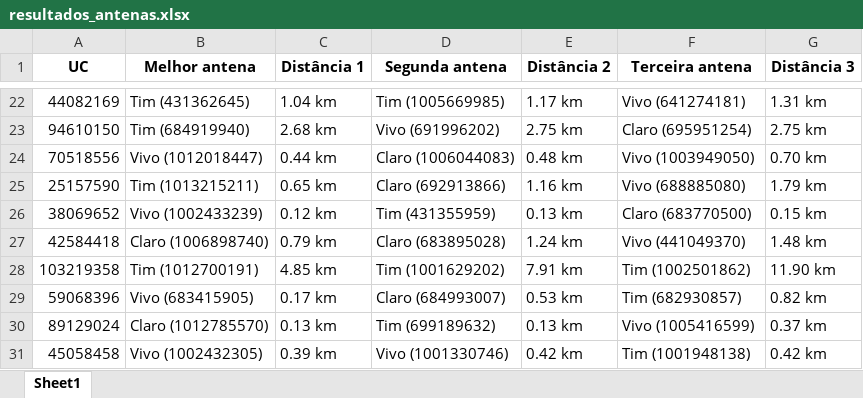
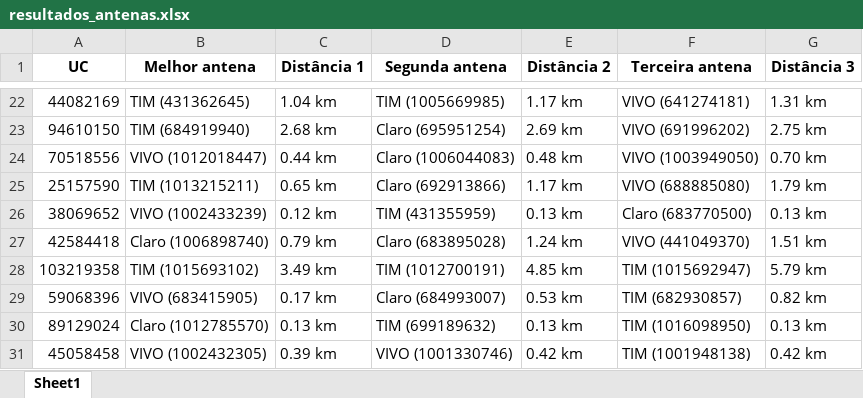
Before and after one commit to FelipeMatozo/DMED-AUTOMACOES, an Excel workbook: assets/excel/resultados_antenas.xlsx, sheet Sheet1, drawn as a sheet; only a part is shown, gaps mark what is left out; values as stored, in another font and other column widths than the file's, no borders; the diff covers the shown part only; the diff names each change by its address in the sheet, - before the commit and + after, or states it on an @@ line.

```diff
--- a/assets/excel/resultados_antenas.xlsx (sheet Sheet1)
+++ b/assets/excel/resultados_antenas.xlsx (sheet Sheet1)
-B22 (Melhor antena): Tim (431362645)
+B22 (Melhor antena): TIM (431362645)
-D22 (Segunda antena): Tim (1005669985)
+D22 (Segunda antena): TIM (1005669985)
-F22 (Terceira antena): Vivo (641274181)
+F22 (Terceira antena): VIVO (641274181)
-B23 (Melhor antena): Tim (684919940)
+B23 (Melhor antena): TIM (684919940)
-D23 (Segunda antena): Vivo (691996202)
+D23 (Segunda antena): Claro (695951254)
-E23 (Distância 2): 2.75 km
+E23 (Distância 2): 2.69 km
-F23 (Terceira antena): Claro (695951254)
+F23 (Terceira antena): VIVO (691996202)
-B24 (Melhor antena): Vivo (1012018447)
+B24 (Melhor antena): VIVO (1012018447)
-F24 (Terceira antena): Vivo (1003949050)
+F24 (Terceira antena): VIVO (1003949050)
-B25 (Melhor antena): Tim (1013215211)
+B25 (Melhor antena): TIM (1013215211)
-E25 (Distância 2): 1.16 km
+E25 (Distância 2): 1.17 km
-F25 (Terceira antena): Vivo (688885080)
+F25 (Terceira antena): VIVO (688885080)
-B26 (Melhor antena): Vivo (1002433239)
+B26 (Melhor antena): VIVO (1002433239)
-D26 (Segunda antena): Tim (431355959)
+D26 (Segunda antena): TIM (431355959)
-G26 (Distância 3): 0.15 km
+G26 (Distância 3): 0.13 km
-F27 (Terceira antena): Vivo (441049370)
+F27 (Terceira antena): VIVO (441049370)
-G27 (Distância 3): 1.48 km
+G27 (Distância 3): 1.51 km
-B28 (Melhor antena): Tim (1012700191)
+B28 (Melhor antena): TIM (1015693102)
-C28 (Distância 1): 4.85 km
+C28 (Distância 1): 3.49 km
-D28 (Segunda antena): Tim (1001629202)
+D28 (Segunda antena): TIM (1012700191)
-E28 (Distância 2): 7.91 km
+E28 (Distância 2): 4.85 km
-F28 (Terceira antena): Tim (1002501862)
+F28 (Terceira antena): TIM (1015692947)
-G28 (Distância 3): 11.90 km
+G28 (Distância 3): 5.79 km
-B29 (Melhor antena): Vivo (683415905)
+B29 (Melhor antena): VIVO (683415905)
-F29 (Terceira antena): Tim (682930857)
+F29 (Terceira antena): TIM (682930857)
-D30 (Segunda antena): Tim (699189632)
+D30 (Segunda antena): TIM (699189632)
-F30 (Terceira antena): Vivo (1005416599)
+F30 (Terceira antena): TIM (1016098950)
-G30 (Distância 3): 0.37 km
+G30 (Distância 3): 0.13 km
-B31 (Melhor antena): Vivo (1002432305)
+B31 (Melhor antena): VIVO (1002432305)
-D31 (Segunda antena): Vivo (1001330746)
+D31 (Segunda antena): VIVO (1001330746)
-F31 (Terceira antena): Tim (1001948138)
+F31 (Terceira antena): TIM (1001948138)
```
Also changed, not shown: 142 edited cells elsewhere in this sheet, assets/excel/Final_sinal_op/Ucs_desconec - out2511.xlsx, 28 other files.
